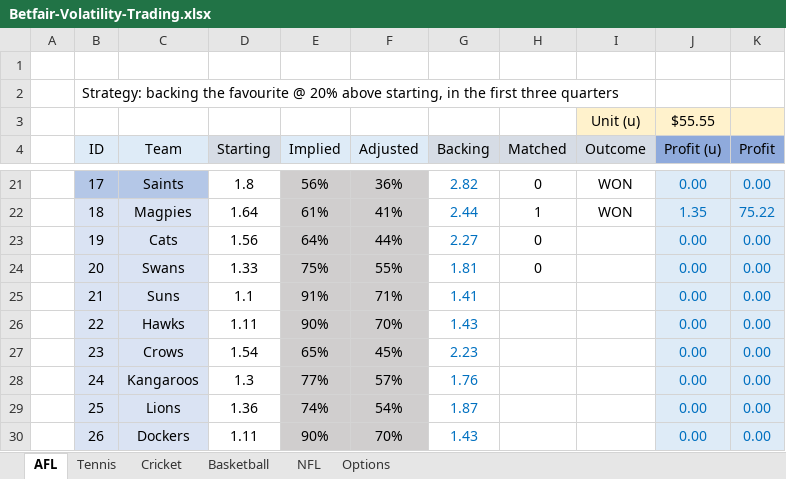
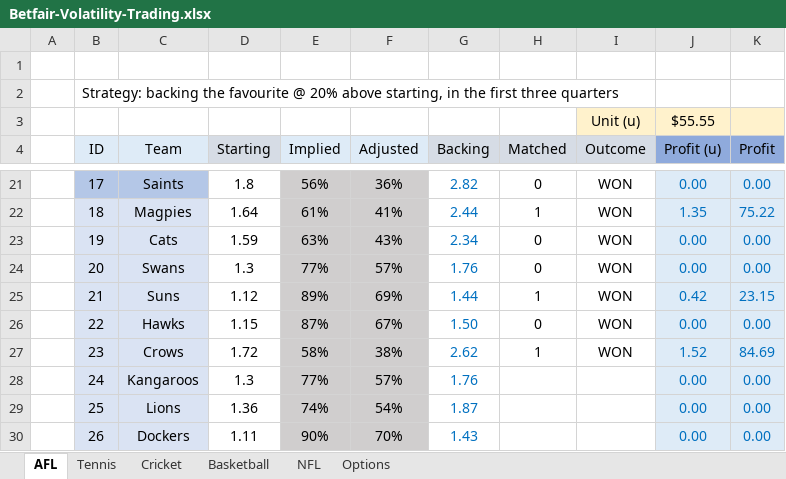
Before and after one commit to zazwaz12/BetfairExcel, an Excel workbook: Betfair-Volatility-Trading.xlsx, sheet AFL, drawn as a sheet; only a part is shown, gaps mark what is left out; values as stored, in another font and other column widths than the file's, no borders; the diff names each change by its address in the sheet, - before the commit and + after, or states it on an @@ line.

Commit message:
Add files via upload

```diff
--- a/Betfair-Volatility-Trading.xlsx (sheet AFL)
+++ b/Betfair-Volatility-Trading.xlsx (sheet AFL)
-D23 (Starting): 1.56
+D23 (Starting): 1.59
-E23 (Implied): 64%
+E23 (Implied): 63%
-F23 (Adjusted): 44%
+F23 (Adjusted): 43%
-G23 (Backing): 2.27
+G23 (Backing): 2.34
-I23:I27 (Outcome): (empty)
+I23:I27 (Outcome): WON
-D24 (Starting): 1.33
+D24 (Starting): 1.3
-E24 (Implied): 75%
+E24 (Implied): 77%
-F24 (Adjusted): 55%
+F24 (Adjusted): 57%
-G24 (Backing): 1.81
+G24 (Backing): 1.76
-D25 (Starting): 1.1
+D25 (Starting): 1.12
-E25 (Implied): 91%
+E25 (Implied): 89%
-F25 (Adjusted): 71%
+F25 (Adjusted): 69%
-G25 (Backing): 1.41
+G25 (Backing): 1.44
-H25 (Matched): (empty)
+H25 (Matched): 1
-J25 (Profit (u)): 0.00
+J25 (Profit (u)): 0.42
-K25 (Profit): 0.00
+K25 (Profit): 23.15
-D26 (Starting): 1.11
+D26 (Starting): 1.15
-E26 (Implied): 90%
+E26 (Implied): 87%
-F26 (Adjusted): 70%
+F26 (Adjusted): 67%
-G26 (Backing): 1.43
+G26 (Backing): 1.50
-H26 (Matched): (empty)
+H26 (Matched): 0
-D27 (Starting): 1.54
+D27 (Starting): 1.72
-E27 (Implied): 65%
+E27 (Implied): 58%
-F27 (Adjusted): 45%
+F27 (Adjusted): 38%
-G27 (Backing): 2.23
+G27 (Backing): 2.62
-H27 (Matched): (empty)
+H27 (Matched): 1
-J27 (Profit (u)): 0.00
+J27 (Profit (u)): 1.52
-K27 (Profit): 0.00
+K27 (Profit): 84.69
```
